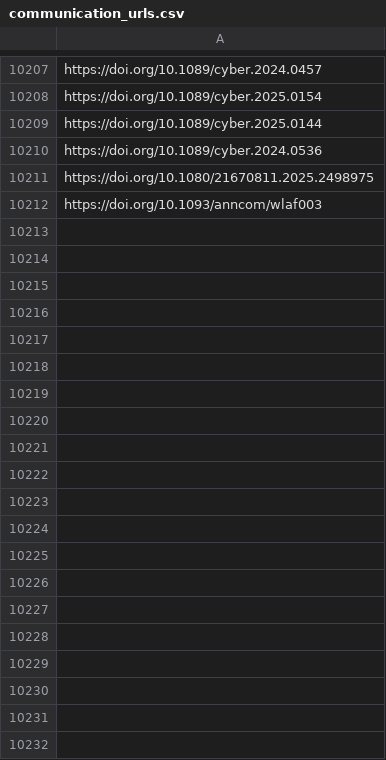
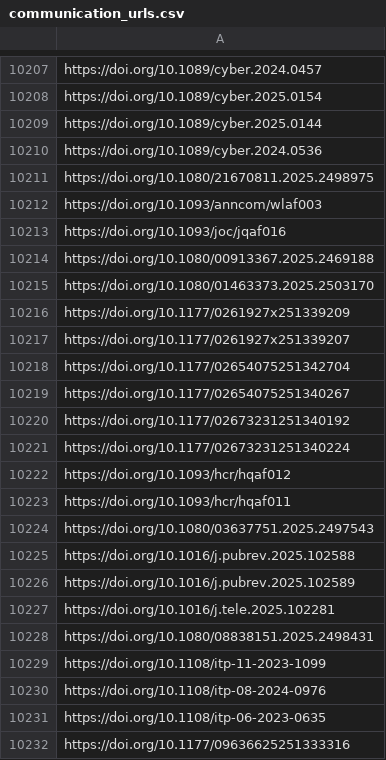
Before and after one commit to jacob-long/picnic, a CSV file: memory/communication_urls.csv, drawn as a sheet; only a part is shown, gaps mark what is left out; the diff covers the shown part only.

```diff
--- a/memory/communication_urls.csv
+++ b/memory/communication_urls.csv
@@ -10212 +10212,21 @@ https://doi.org/10.1080/21670811.2025.2498975
 https://doi.org/10.1093/anncom/wlaf003
+https://doi.org/10.1093/joc/jqaf016
+https://doi.org/10.1080/00913367.2025.2469188
+https://doi.org/10.1080/01463373.2025.2503170
+https://doi.org/10.1177/0261927x251339209
+https://doi.org/10.1177/0261927x251339207
+https://doi.org/10.1177/02654075251342704
+https://doi.org/10.1177/02654075251340267
+https://doi.org/10.1177/02673231251340192
+https://doi.org/10.1177/02673231251340224
+https://doi.org/10.1093/hcr/hqaf012
+https://doi.org/10.1093/hcr/hqaf011
+https://doi.org/10.1080/03637751.2025.2497543
+https://doi.org/10.1016/j.pubrev.2025.102588
+https://doi.org/10.1016/j.pubrev.2025.102589
+https://doi.org/10.1016/j.tele.2025.102281
+https://doi.org/10.1080/08838151.2025.2498431
+https://doi.org/10.1108/itp-11-2023-1099
+https://doi.org/10.1108/itp-08-2024-0976
+https://doi.org/10.1108/itp-06-2023-0635
+https://doi.org/10.1177/09636625251333316
```
Also changed, not shown: 34 added rows elsewhere in this file, memory/po_urls.csv, memory/politics_urls.csv, 11 other files.
